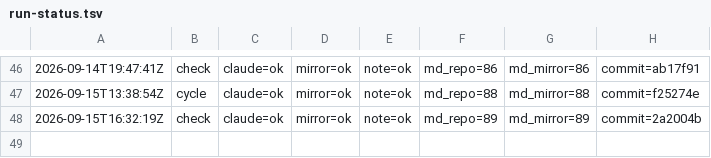
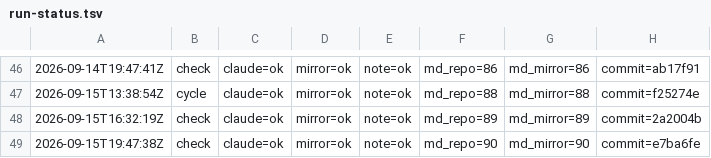
Before and after one commit to dovidlfeldman/awesome-systematic-trading, a TSV file: automation/run-status.tsv, drawn as a sheet; only a part is shown, gaps mark what is left out; the diff names each change by its address in the sheet, - before the commit and + after, or states it on an @@ line.

Commit message:
Run status: check claude=ok mirror=ok note=ok (90/90 md)

```diff
--- a/automation/run-status.tsv
+++ b/automation/run-status.tsv
+row 49: 2026-09-15T19:47:38Z | check | claude=ok | mirror=ok | note=ok | md_repo=90 | md_mirror=90 | commit=e7ba6fe
```
